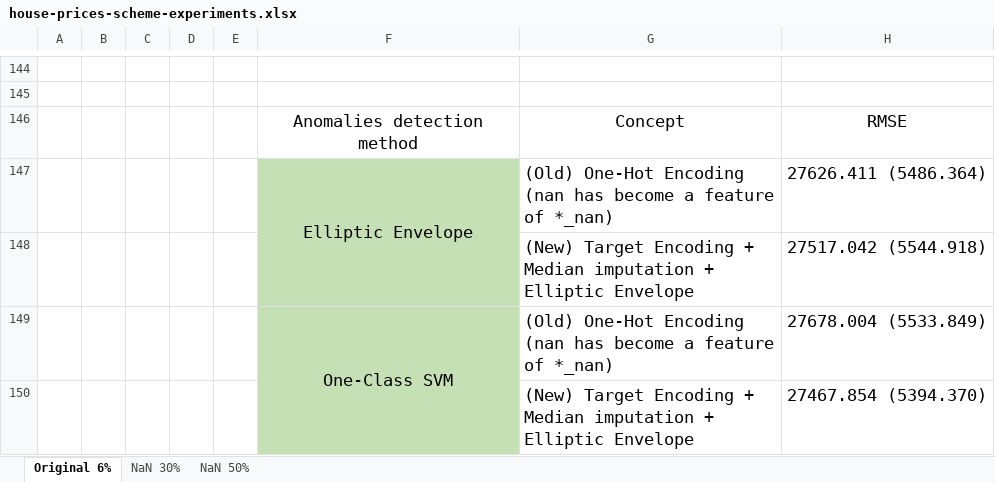
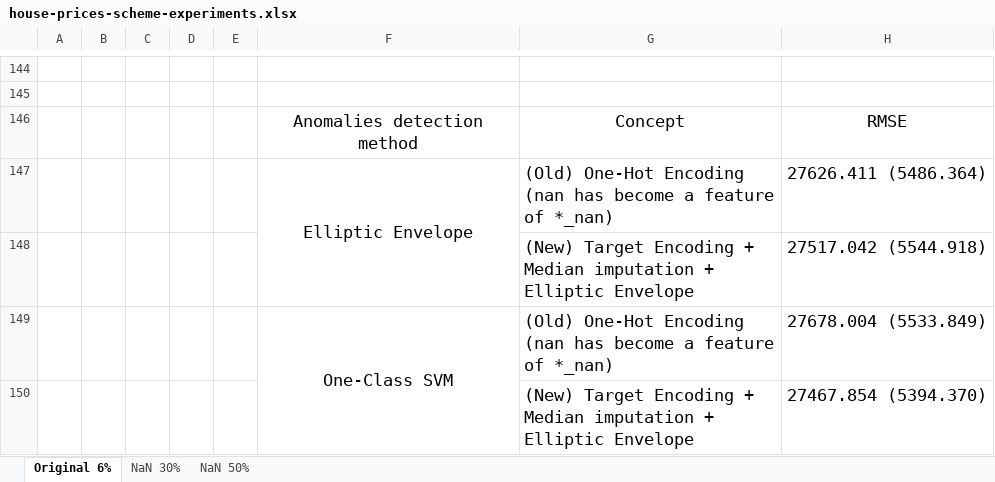
Before and after one commit to george-nigm/Improvements-to-ML-algorithms, an Excel workbook: house-prices-scheme-experiments.xlsx, sheet Original 6%, drawn as a sheet; only a part is shown, gaps mark what is left out; values as stored, in another font and other column widths than the file's, no borders; the diff covers the shown part only; the diff names each change by its address in the sheet, - before the commit and + after, or states it on an @@ line.

```diff
--- a/house-prices-scheme-experiments.xlsx (sheet Original 6%)
+++ b/house-prices-scheme-experiments.xlsx (sheet Original 6%)
-F147:F150 fill: #C5E0B4
+F147:F150 fill: none
```
Also changed, not shown: 37 edited cells and cell formats elsewhere in this sheet, 6 other files.
